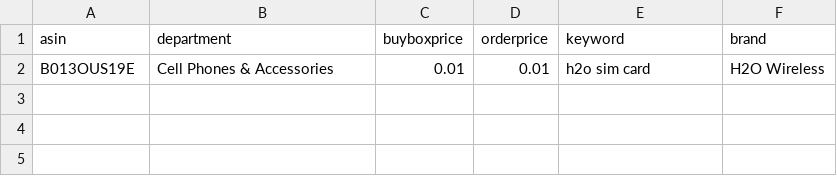
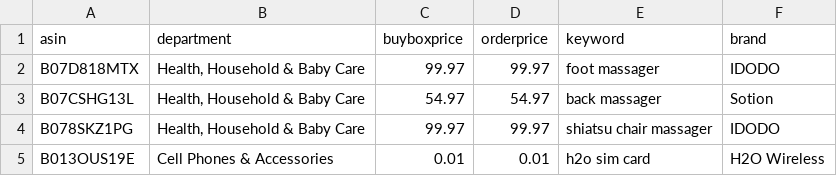
Before and after one commit to czds68/AmazonBuy, a CSV file: amazonbuy_database/productinfo.csv, drawn as a sheet; the diff names each change by its address in the sheet, - before the commit and + after, or states it on an @@ line.

```diff
--- a/amazonbuy_database/productinfo.csv
+++ b/amazonbuy_database/productinfo.csv
+row 2: B07D818MTX | Health, Household & Baby Care | 99.97 | 99.97 | foot massager | IDODO
+row 3: B07CSHG13L | Health, Household & Baby Care | 54.97 | 54.97 | back massager | Sotion
+row 4: B078SKZ1PG | Health, Household & Baby Care | 99.97 | 99.97 | shiatsu chair massager | IDODO
```
Also changed, not shown: amazonbuy_database/AccountInfo.csv, amazonbuy_database/Finance.csv, 3 other files.
